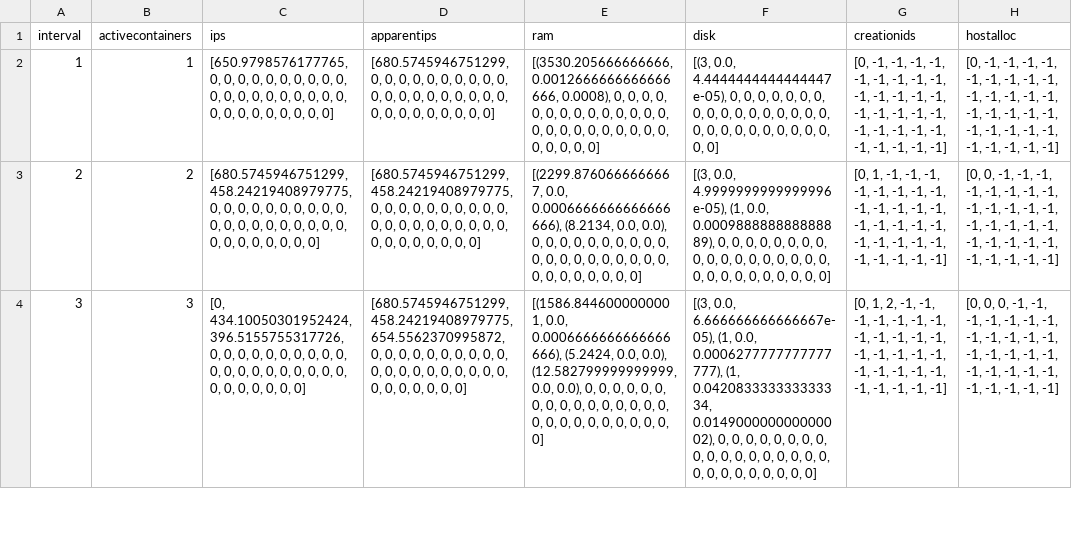
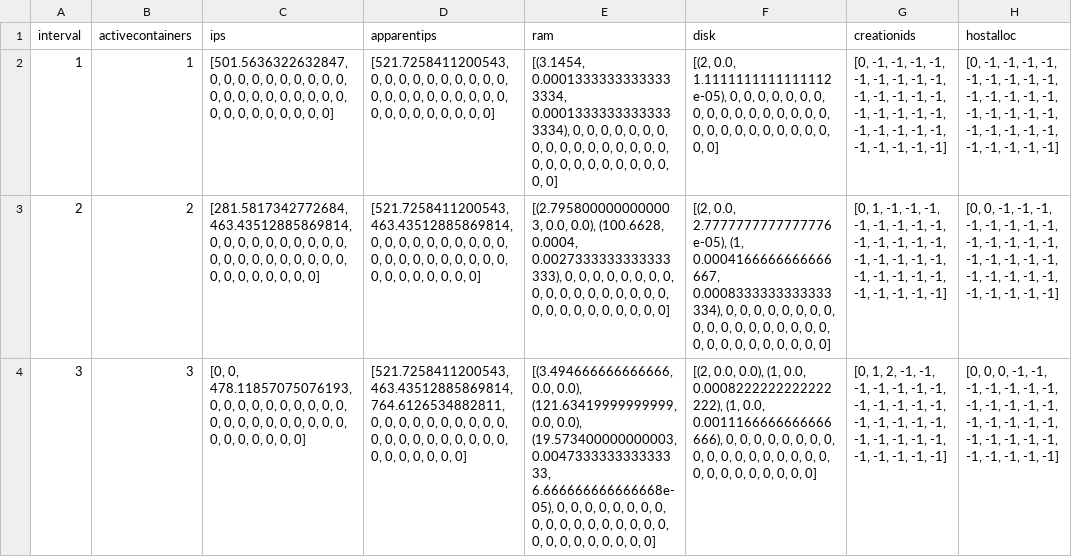
Before and after one commit to brunofaria1322/COSCO, a CSV file: logs/MyFog_MyAzure2019Workload_10_6_30_10000_300_1/activecontainerinfo_with_interval.csv, drawn as a sheet; only a part is shown; the diff covers the shown part only; the diff names each change by its address in the sheet, - before the commit and + after, or states it on an @@ line.

```diff
--- a/logs/MyFog_MyAzure2019Workload_10_6_30_10000_300_1/activecontainerinfo_with_interval.csv
+++ b/logs/MyFog_MyAzure2019Workload_10_6_30_10000_300_1/activecontainerinfo_with_interval.csv
-C2 (ips): [650.9798576177765, 0, 0,…
+C2 (ips): [501.5636322632847, 0, 0,…
-D2 (apparentips): [680.5745946751299, 0, 0,…
+D2 (apparentips): [521.7258411200543, 0, 0,…
-E2 (ram): [(3530.205666666666, 0.0012666666666666666, 0.0008), 0, 0,…
+E2 (ram): [(3.1454, 0.00013333333333333334, 0.00013333333333333334), 0, 0,…
-F2 (disk): [(3, 0.0, 4.4444444444444447e-05), 0, 0,…
+F2 (disk): [(2, 0.0, 1.1111111111111112e-05), 0, 0,…
-C3 (ips): [680.5745946751299, 458.24219408979775, 0, 0,…
+C3 (ips): [281.5817342772684, 463.43512885869814, 0, 0,…
-D3 (apparentips): [680.5745946751299, 458.24219408979775, 0, 0,…
+D3 (apparentips): [521.7258411200543, 463.43512885869814, 0, 0,…
-E3 (ram): [(2299.8760666666667, 0.0, 0.0006666666666666666), (8.2134, 0.0, 0.0), 0, 0,…
+E3 (ram): [(2.7958000000000003, 0.0, 0.0), (100.6628, 0.0004, 0.0027333333333333333), 0, 0,…
-F3 (disk): [(3, 0.0, 4.9999999999999996e-05), (1, 0.0, 0.000988888888888889), 0, 0,…
+F3 (disk): [(2, 0.0, 2.7777777777777776e-05), (1, 0.0004166666666666667, 0.0008333333333333334), 0, 0,…
-C4 (ips): [0, 434.10050301952424, 396.5155755317726, 0, 0,…
+C4 (ips): [0, 0, 478.11857075076193, 0, 0,…
-D4 (apparentips): [680.5745946751299, 458.24219408979775, 654.5562370995872, 0, 0,…
+D4 (apparentips): [521.7258411200543, 463.43512885869814, 764.6126534882811, 0, 0,…
-E4 (ram): [(1586.8446000000001, 0.0, 0.0006666666666666666), (5.2424, 0.0, 0.0), (12.582799999999999, 0.0, 0.0), 0, 0,…
+E4 (ram): [(3.494666666666666, 0.0, 0.0), (121.63419999999999, 0.0, 0.0), (19.573400000000003, 0.004733333333333333, 6.666666666666668e-05), 0, 0,…
-F4 (disk): [(3, 0.0, 6.666666666666667e-05), (1, 0.0, 0.0006277777777777777), (1, 0.042083333333333334, 0.014900000000000002), 0, 0,…
+F4 (disk): [(2, 0.0, 0.0), (1, 0.0, 0.0008222222222222222), (1, 0.0, 0.0011166666666666666), 0, 0,…
```
Also changed, not shown: 51 edited cells elsewhere in this file, logs/MyFog_MyAzure2019Workload_10_6_30_10000_300_1/allcontainerinfo_with_interval.csv, logs/MyFog_MyAzure2019Workload_10_6_30_10000_300_1/cpu_apparentips_avgresponsetime_with_interval.csv, 40 other files.
